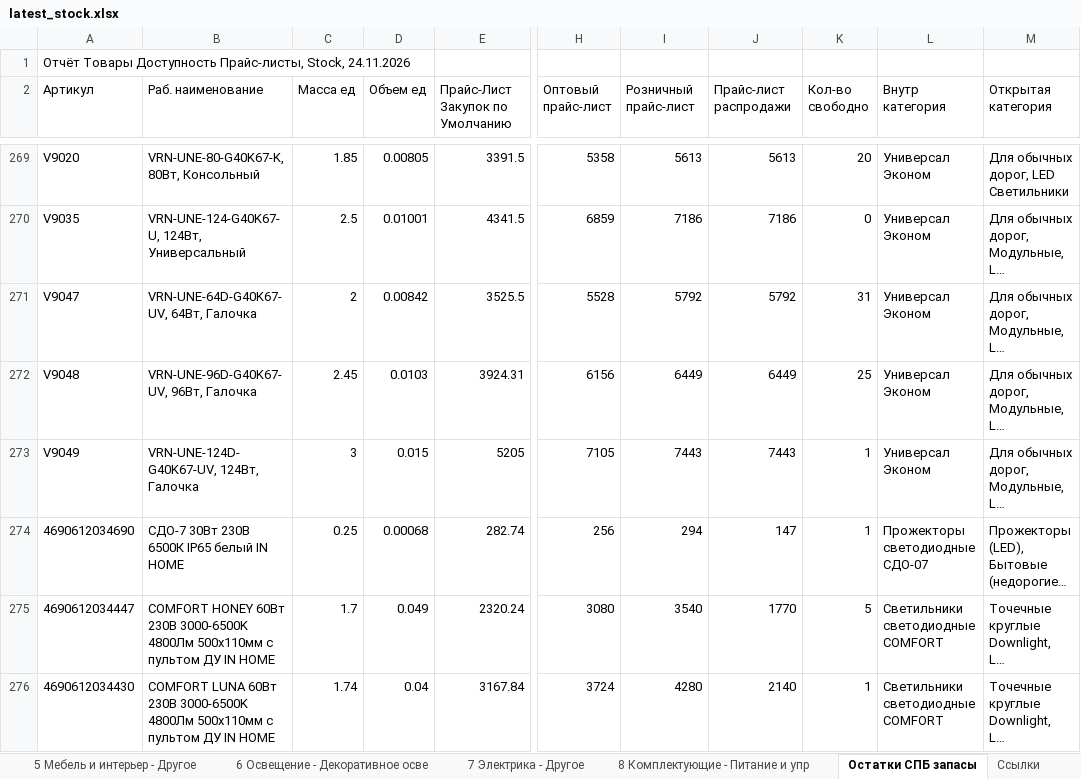
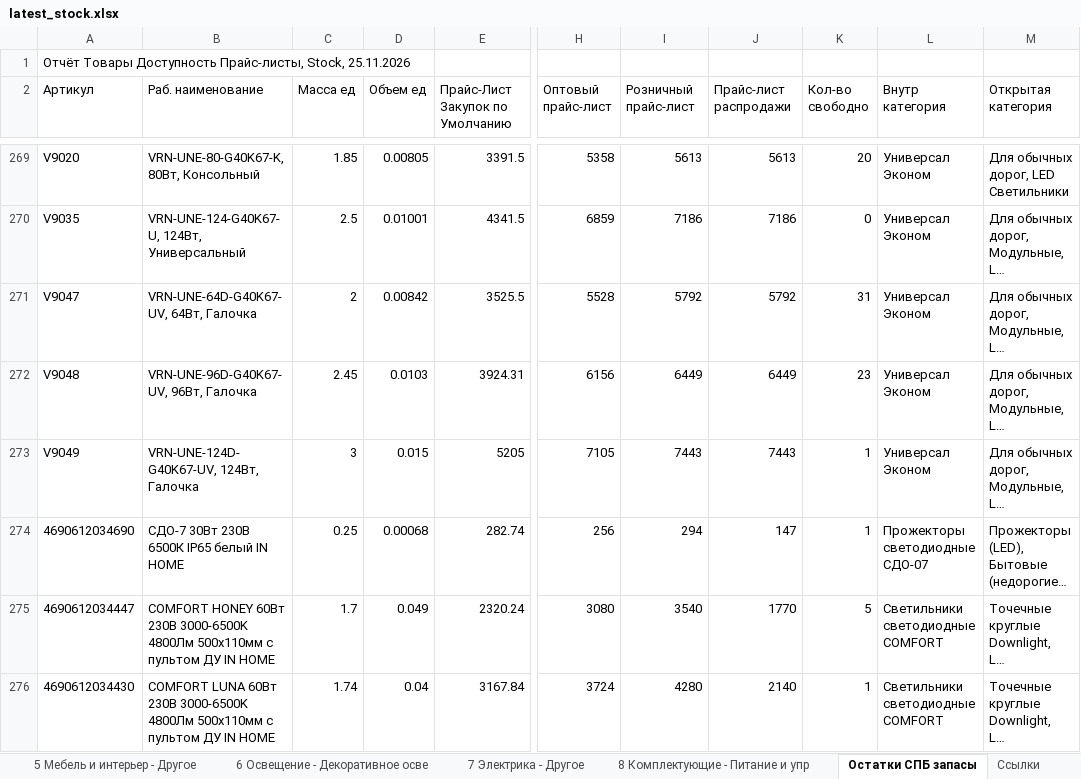
Before and after one commit to shortsfvps/darion-avito-feeds, an Excel workbook: data/latest_stock.xlsx, sheet Остатки СПБ запасы, drawn as a sheet; only a part is shown, gaps mark what is left out; long unchanged cells end in …; values as stored, in another font and other column widths than the file's, no borders; charts and pictures not drawn; the diff covers the shown part only; the diff names each change by its address in the sheet, - before the commit and + after, or states it on an @@ line.

```diff
--- a/data/latest_stock.xlsx (sheet Остатки СПБ запасы)
+++ b/data/latest_stock.xlsx (sheet Остатки СПБ запасы)
-A1 (Артикул): …Прайс-листы, Stock, 24.11.2026
+A1 (Артикул): …Прайс-листы, Stock, 25.11.2026
-K272 (Кол-во свободно): 25
+K272 (Кол-во свободно): 23
```
Also changed, not shown: 1 added row, 2 removed rows and 9 edited cells elsewhere in this sheet.
